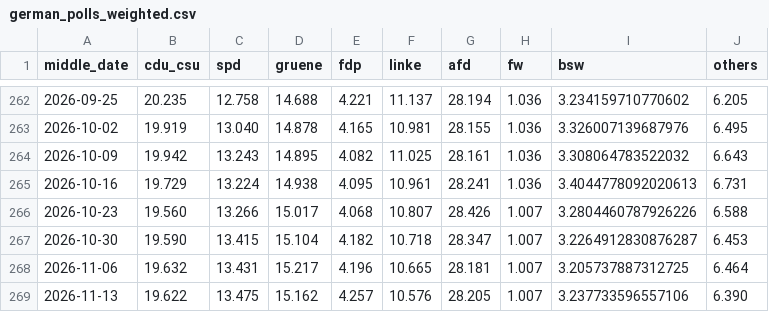
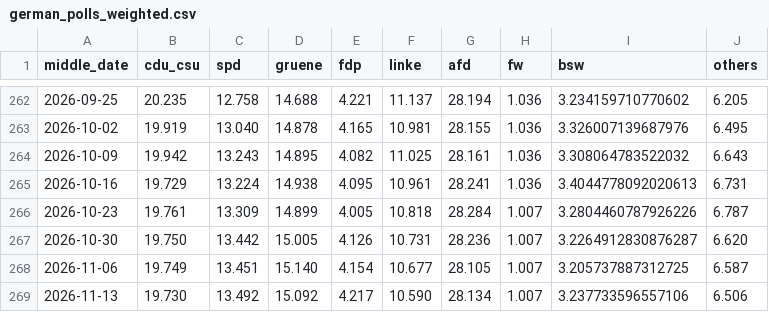
Before and after one commit to michalskop/elections-2025, a CSV file: de2025/german_polls_weighted.csv, drawn as a sheet; only a part is shown, gaps mark what is left out.

```diff
--- a/de2025/german_polls_weighted.csv
+++ b/de2025/german_polls_weighted.csv
@@ -265,5 +265,5 @@ middle_date,cdu_csu,spd,gruene,fdp,linke,afd,fw,bsw,others
 2026-10-16,19.729,13.224,14.938,4.095,10.961,28.241,1.036,3.4044778092020613,6.731
-2026-10-23,19.560,13.266,15.017,4.068,10.807,28.426,1.007,3.2804460787926226,6.588
-2026-10-30,19.590,13.415,15.104,4.182,10.718,28.347,1.007,3.2264912830876287,6.453
-2026-11-06,19.632,13.431,15.217,4.196,10.665,28.181,1.007,3.205737887312725,6.464
-2026-11-13,19.622,13.475,15.162,4.257,10.576,28.205,1.007,3.237733596557106,6.390
+2026-10-23,19.761,13.309,14.899,4.005,10.818,28.284,1.007,3.2804460787926226,6.787
+2026-10-30,19.750,13.442,15.005,4.126,10.731,28.236,1.007,3.2264912830876287,6.620
+2026-11-06,19.749,13.451,15.140,4.154,10.677,28.105,1.007,3.205737887312725,6.587
+2026-11-13,19.730,13.492,15.092,4.217,10.590,28.134,1.007,3.237733596557106,6.506
```
Also changed, not shown: de2025/combined_polls.csv, de2025/german_polls.csv.
